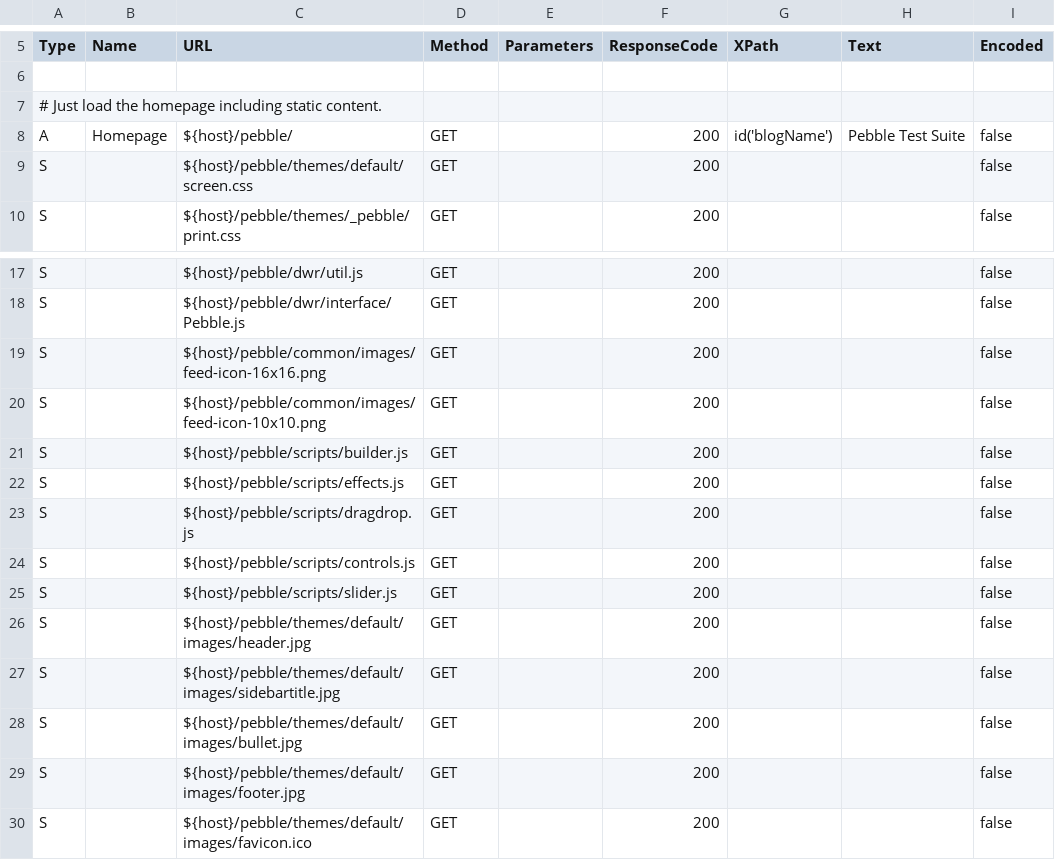
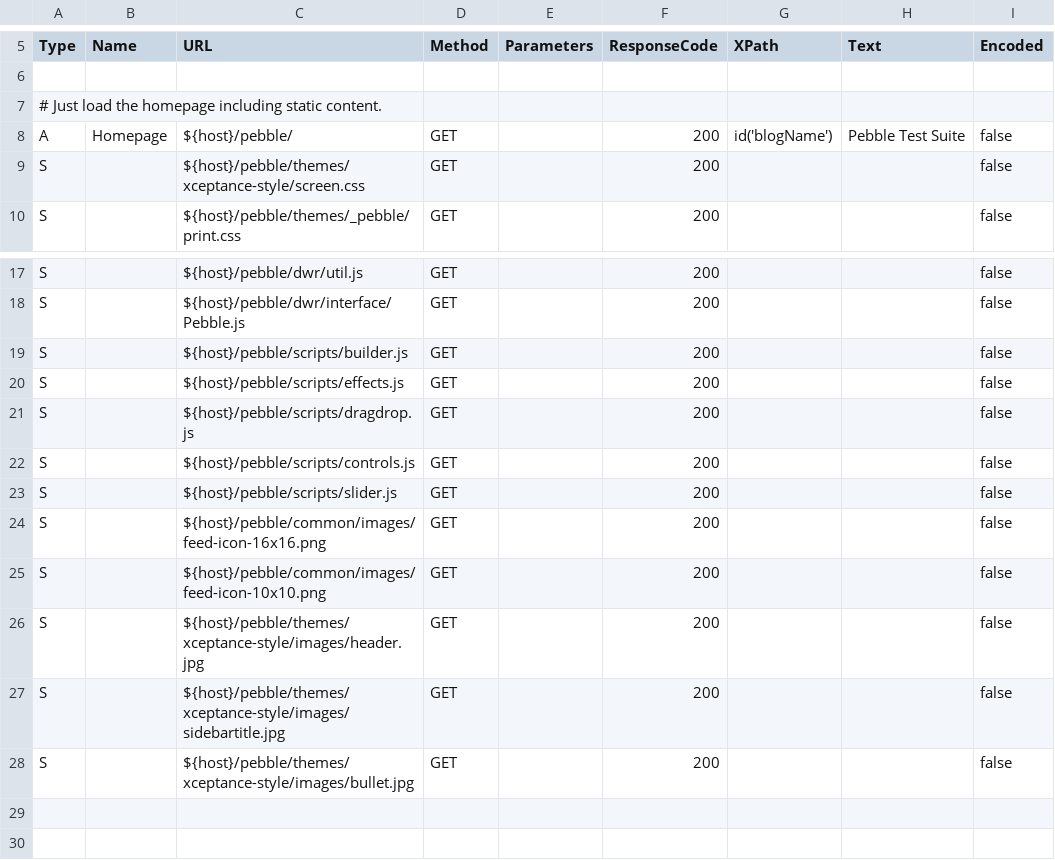
Before and after one commit to Xceptance/testsuite-nocoding, a CSV file: config/data/tauthor-plus-static-content.csv, drawn as a sheet; only a part is shown, gaps mark what is left out.

Commit message:
Adjusted static data

```diff
--- a/config/data/tauthor-plus-static-content.csv
+++ b/config/data/tauthor-plus-static-content.csv
@@ -8,3 +8,3 @@ Type, Name, URL, Method, Parameters, ResponseCode, XPath, Text, Encoded
 A,Homepage,"${host}/pebble/",GET,,200,id('blogName'),"Pebble Test Suite",false
-	S,,${host}/pebble/themes/default/screen.css,GET,,200,,,false
+	S,,${host}/pebble/themes/xceptance-style/screen.css,GET,,200,,,false
 	S,,${host}/pebble/themes/_pebble/print.css,GET,,200,,,false
@@ -18,4 +18,2 @@ A,Homepage,"${host}/pebble/",GET,,200,id('blogName'),"Pebble Test Suite",false
 	S,,${host}/pebble/dwr/interface/Pebble.js,GET,,200,,,false
-	S,,${host}/pebble/common/images/feed-icon-16x16.png,GET,,200,,,false
-	S,,${host}/pebble/common/images/feed-icon-10x10.png,GET,,200,,,false
 	S,,${host}/pebble/scripts/builder.js,GET,,200,,,false
@@ -25,6 +23,6 @@ A,Homepage,"${host}/pebble/",GET,,200,id('blogName'),"Pebble Test Suite",false
 	S,,${host}/pebble/scripts/slider.js,GET,,200,,,false
-	S,,${host}/pebble/themes/default/images/header.jpg,GET,,200,,,false
-	S,,${host}/pebble/themes/default/images/sidebartitle.jpg,GET,,200,,,false
-	S,,${host}/pebble/themes/default/images/bullet.jpg,GET,,200,,,false
-	S,,${host}/pebble/themes/default/images/footer.jpg,GET,,200,,,false
-	S,,${host}/pebble/themes/default/images/favicon.ico,GET,,200,,,false
+	S,,${host}/pebble/common/images/feed-icon-16x16.png,GET,,200,,,false
+	S,,${host}/pebble/common/images/feed-icon-10x10.png,GET,,200,,,false
+	S,,${host}/pebble/themes/xceptance-style/images/header.jpg,GET,,200,,,false
+	S,,${host}/pebble/themes/xceptance-style/images/sidebartitle.jpg,GET,,200,,,false
+	S,,${host}/pebble/themes/xceptance-style/images/bullet.jpg,GET,,200,,,false
```
